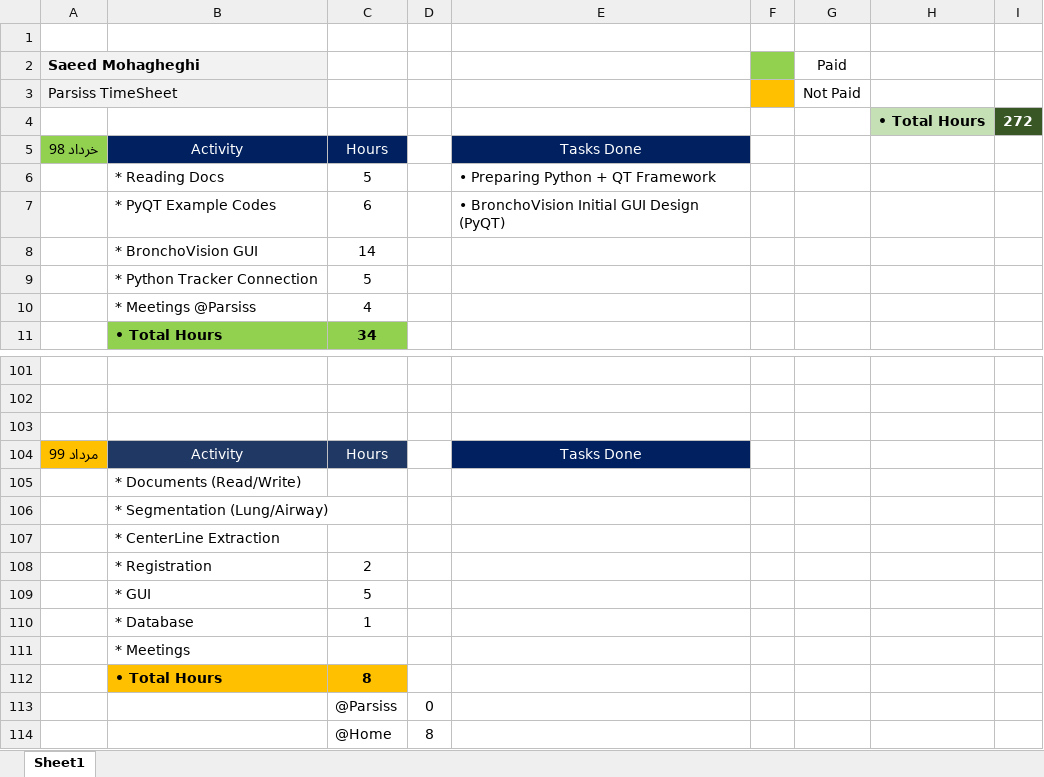
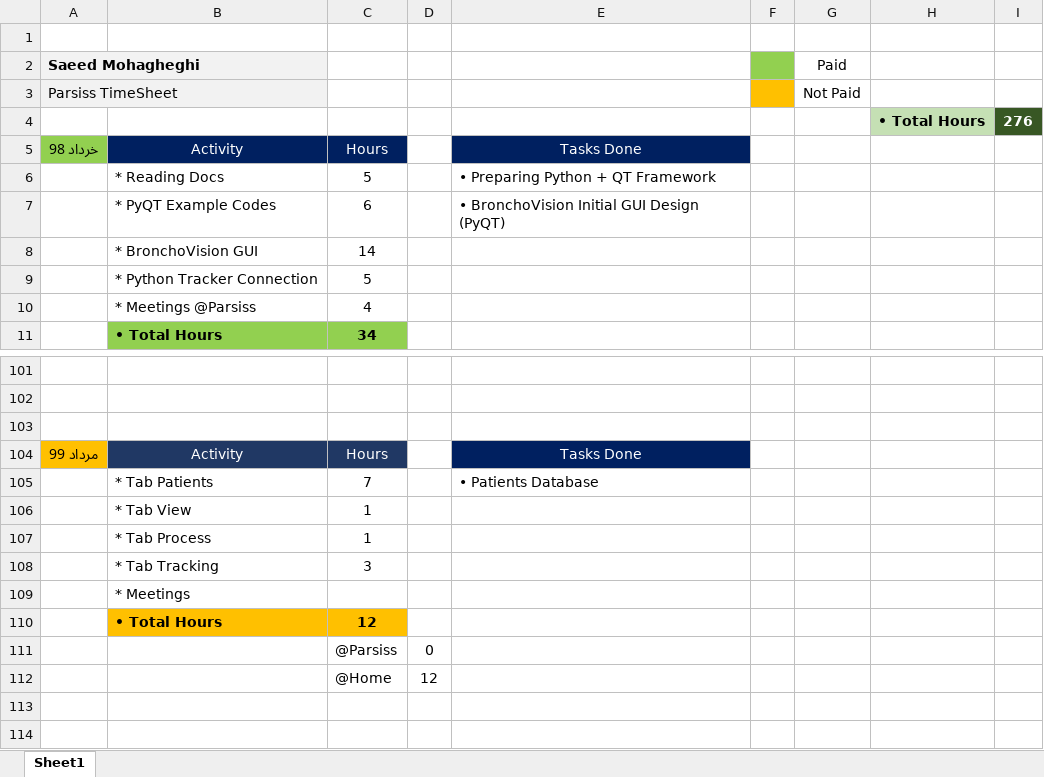
Before and after one commit to DaneshJoy/bronchoscopy, an Excel workbook: other/TimeSheet.xlsx, sheet Sheet1, drawn as a sheet; only a part is shown, gaps mark what is left out; values as stored, in another font and other column widths than the file's, no borders; removed rows and columns are numbered as before the commit, all else as after; the diff names each change by its address in the sheet, - before the commit and + after, or states it on an @@ line.

Commit message:
Patients database

```diff
--- a/other/TimeSheet.xlsx (sheet Sheet1)
+++ b/other/TimeSheet.xlsx (sheet Sheet1)
-I4: 272
+I4: 276
-row 105:  | * Documents (Read/Write)
-row 106:  | * Segmentation (Lung/Airway)
-row 107:  | * CenterLine Extraction
-row 108:  | * Registration | 2
-row 109:  | * GUI | 5
+row 105:  | * Tab Patients | 7 |  | • Patients Database
+row 106:  | * Tab View | 1
-B107: * Database
+B107: * Tab Process
+row 108:  | * Tab Tracking | 3
-C110: 8
+C110: 12
-D112: 8
+D112: 12
```
Also changed, not shown: 15 other files.
